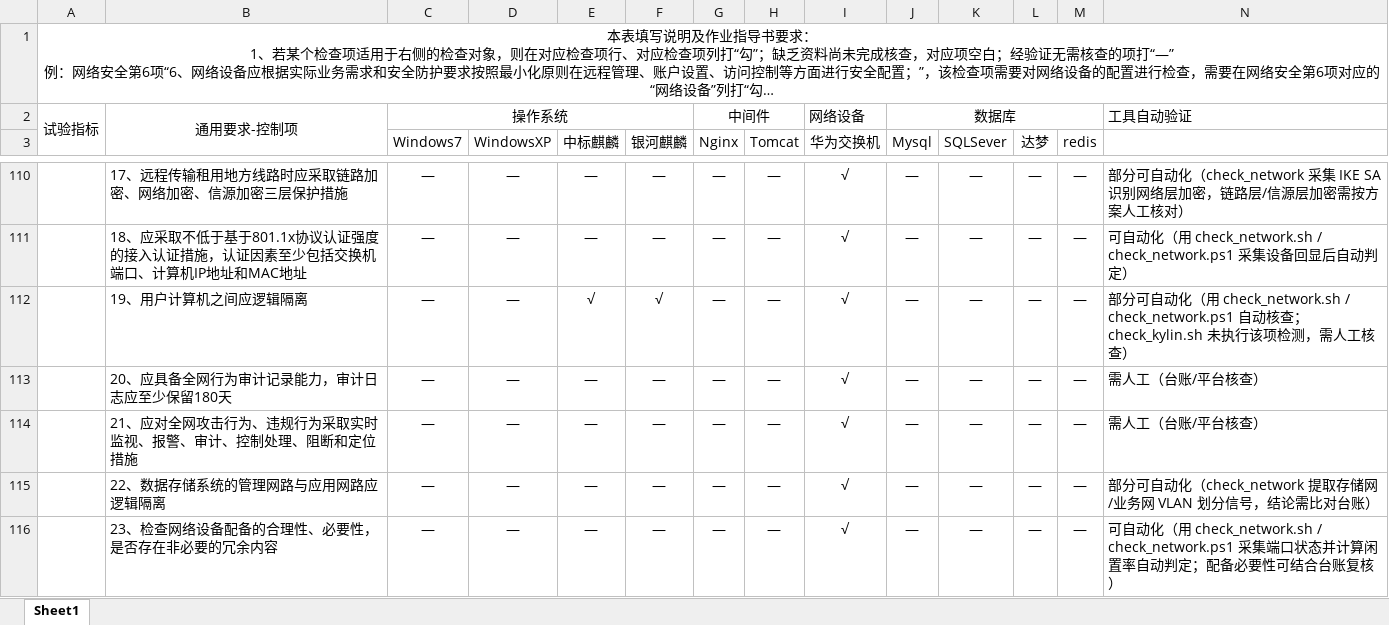
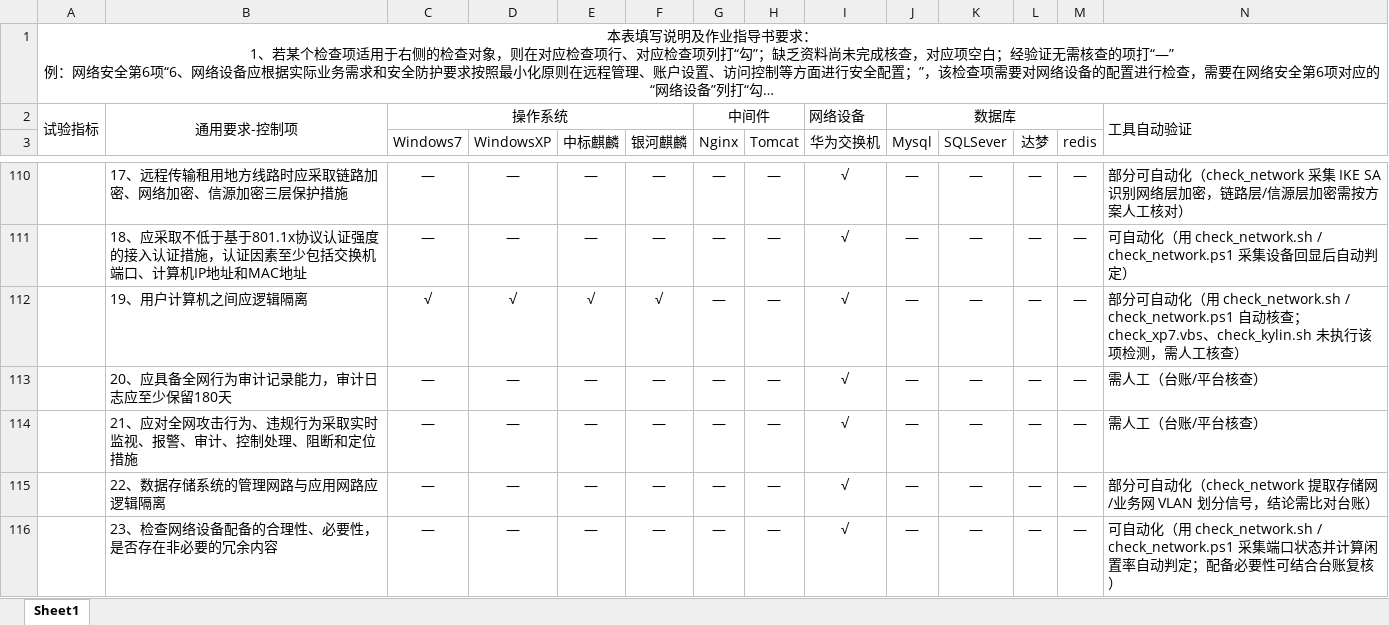
Before and after one commit to 1111307/checklist_tool, an Excel workbook: checklist_tool/配置核查表_v2.0.0_标注自动验证.xlsx, sheet Sheet1, drawn as a sheet; only a part is shown, gaps mark what is left out; long unchanged cells end in …; values as stored, in another font and other column widths than the file's, no borders; the diff covers the shown part only; the diff names each change by its address in the sheet, - before the commit and + after, or states it on an @@ line.

Commit message:
fix: 核查表审计修正——1.27 行章级标签、标注列表头合并、5.19 补 Windows 对象
- A4:A29 → A4:A30：1.27 行原先悬在「系统安全」合并区外，A 列看不到所属章节
- N2:N3 合并：「工具自动验证」表头与 A2:A3/B2:B3 两行表头对齐
- 矩阵补一条检测规则：裸称「Windows：」的并列平台前缀写法（指导书仅 5.19 出现，
  方法（4）明写"Windows：防火墙入站默认阻止；麒麟：firewalld/ufw 状态"）→ 5.19 增加
  Windows7/WindowsXP 勾选；勾选总数 518→520，标注随之变为 Windows、麒麟侧需人工核查
- 报告与三处核查表逐行校验一致（43/51/42 口径不变）

```diff
--- a/checklist_tool/配置核查表_v2.0.0_标注自动验证.xlsx (sheet Sheet1)
+++ b/checklist_tool/配置核查表_v2.0.0_标注自动验证.xlsx (sheet Sheet1)
+N2:N3 merged
-C112 (Windows7): —
+C112 (Windows7): √
-D112 (WindowsXP): —
+D112 (WindowsXP): √
-N112: …动核查；check_kylin.sh 未执行…
+N112: …动核查；check_xp7.vbs、check_kylin.sh 未执行…
```
Also changed, not shown: merged cells elsewhere in this sheet, 配置核查表_v2.0.0_标注自动验证.xlsx, 6 other files.
